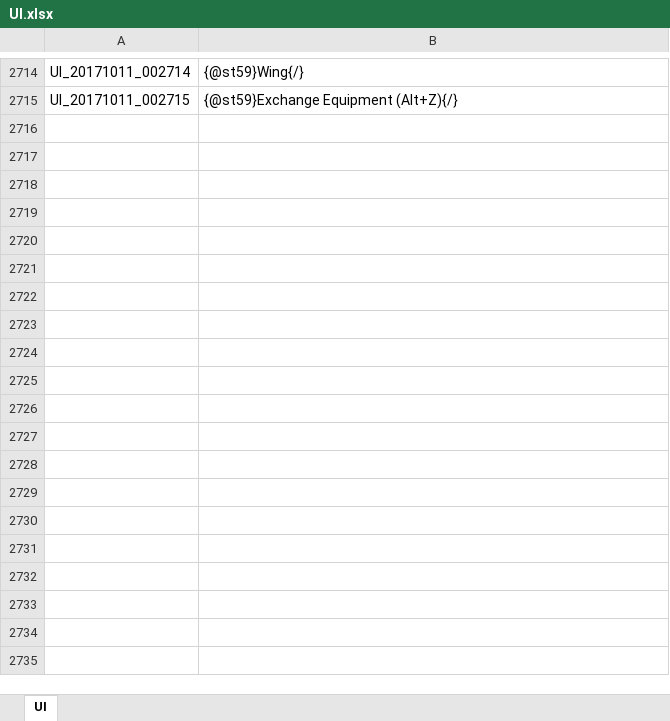
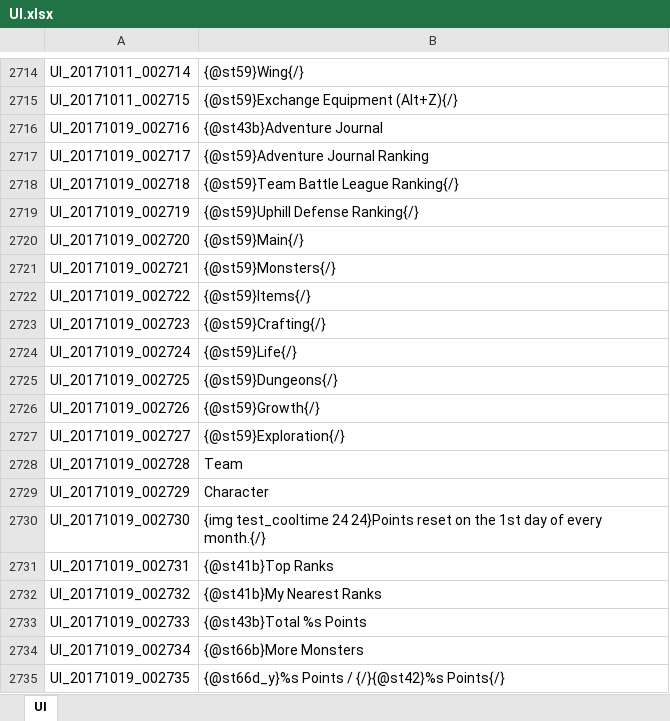
Before and after one commit to Pastelmood/TOSEnglishTranslation, an Excel workbook: languageData/Thai English/Excel File No Original Text/UI.xlsx, sheet UI, drawn as a sheet; only a part is shown, gaps mark what is left out; values as stored, in another font and other column widths than the file's, no borders; the diff covers the shown part only; the diff names each change by its address in the sheet, - before the commit and + after, or states it on an @@ line.

```diff
--- a/languageData/Thai English/Excel File No Original Text/UI.xlsx (sheet UI)
+++ b/languageData/Thai English/Excel File No Original Text/UI.xlsx (sheet UI)
+row 2716: UI_20171019_002716 | {@st43b}Adventure Journal
+row 2717: UI_20171019_002717 | {@st59}Adventure Journal Ranking
+row 2718: UI_20171019_002718 | {@st59}Team Battle League Ranking{/}
+row 2719: UI_20171019_002719 | {@st59}Uphill Defense Ranking{/}
+row 2720: UI_20171019_002720 | {@st59}Main{/}
+row 2721: UI_20171019_002721 | {@st59}Monsters{/}
+row 2722: UI_20171019_002722 | {@st59}Items{/}
+row 2723: UI_20171019_002723 | {@st59}Crafting{/}
+row 2724: UI_20171019_002724 | {@st59}Life{/}
+row 2725: UI_20171019_002725 | {@st59}Dungeons{/}
+row 2726: UI_20171019_002726 | {@st59}Growth{/}
+row 2727: UI_20171019_002727 | {@st59}Exploration{/}
+row 2728: UI_20171019_002728 | Team
+row 2729: UI_20171019_002729 | Character
+row 2730: UI_20171019_002730 | {img test_cooltime 24 24}Points reset on the 1st day of every month.{/}
+row 2731: UI_20171019_002731 | {@st41b}Top Ranks
+row 2732: UI_20171019_002732 | {@st41b}My Nearest Ranks
+row 2733: UI_20171019_002733 | {@st43b}Total %s Points
+row 2734: UI_20171019_002734 | {@st66b}More Monsters
+row 2735: UI_20171019_002735 | {@st66d_y}%s Points / {/}{@st42}%s Points{/}
```
Also changed, not shown: 194 added rows elsewhere in this sheet, languageData/Thai English/Excel File with Original Text/UI.xlsx, 24 other files.
